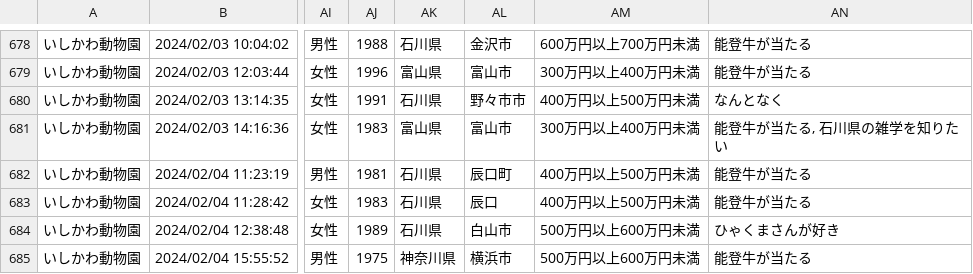
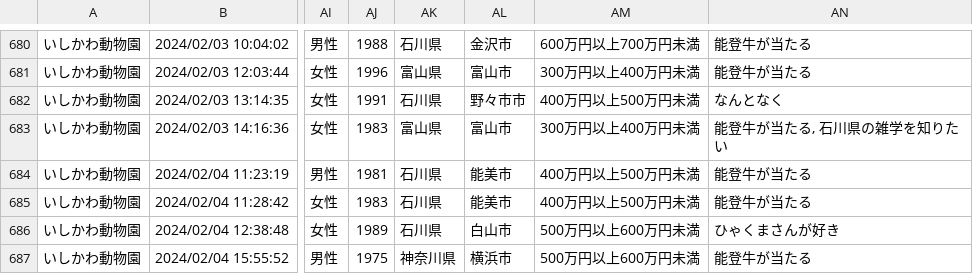
Before and after one commit to code4fukui/ishikawa-kanko-survey, a CSV file: kaga.csv, drawn as a sheet; only a part is shown, gaps mark what is left out; addresses are those after the commit; the diff covers the shown part only; the diff names each change by its address in the sheet, - before the commit and + after, or states it on an @@ line.

Commit message:
update data

```diff
--- a/kaga.csv
+++ b/kaga.csv
-AL684: 辰口町
+AL684: 能美市
-AL685: 辰口
+AL685: 能美市
```
Also changed, not shown: 2 added rows and 16 edited cells elsewhere in this file, noto.csv, 2 other files.
